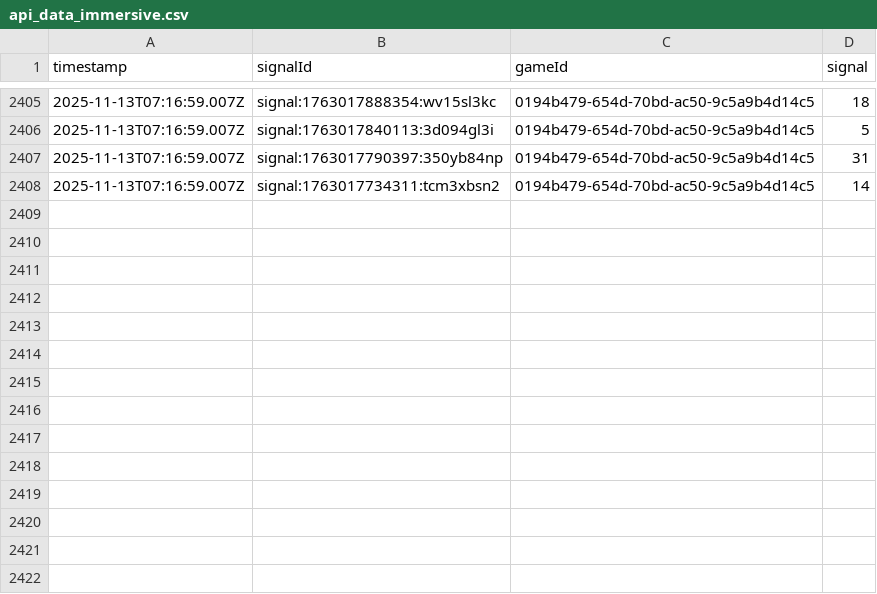
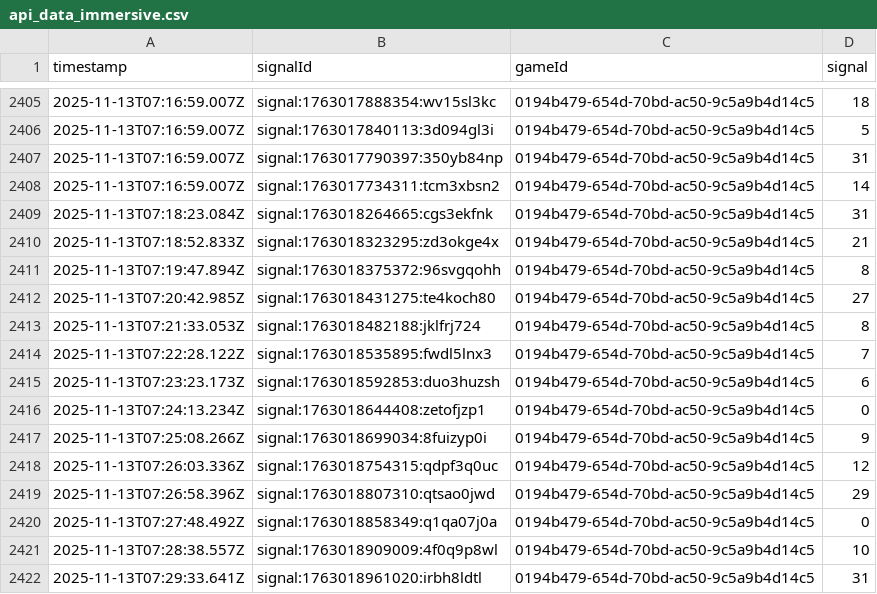
Before and after one commit to programadorFB/roleta3, a CSV file: api_data_immersive.csv, drawn as a sheet; only a part is shown, gaps mark what is left out.

```diff
--- a/api_data_immersive.csv
+++ b/api_data_immersive.csv
@@ -2408 +2408,15 @@ timestamp,signalId,gameId,signal
 2025-11-13T07:16:59.007Z,signal:1763017734311:tcm3xbsn2,0194b479-654d-70bd-ac50-9c5a9b4d14c5,14
+2025-11-13T07:18:23.084Z,signal:1763018264665:cgs3ekfnk,0194b479-654d-70bd-ac50-9c5a9b4d14c5,31
+2025-11-13T07:18:52.833Z,signal:1763018323295:zd3okge4x,0194b479-654d-70bd-ac50-9c5a9b4d14c5,21
+2025-11-13T07:19:47.894Z,signal:1763018375372:96svgqohh,0194b479-654d-70bd-ac50-9c5a9b4d14c5,8
+2025-11-13T07:20:42.985Z,signal:1763018431275:te4koch80,0194b479-654d-70bd-ac50-9c5a9b4d14c5,27
+2025-11-13T07:21:33.053Z,signal:1763018482188:jklfrj724,0194b479-654d-70bd-ac50-9c5a9b4d14c5,8
+2025-11-13T07:22:28.122Z,signal:1763018535895:fwdl5lnx3,0194b479-654d-70bd-ac50-9c5a9b4d14c5,7
+2025-11-13T07:23:23.173Z,signal:1763018592853:duo3huzsh,0194b479-654d-70bd-ac50-9c5a9b4d14c5,6
+2025-11-13T07:24:13.234Z,signal:1763018644408:zetofjzp1,0194b479-654d-70bd-ac50-9c5a9b4d14c5,0
+2025-11-13T07:25:08.266Z,signal:1763018699034:8fuizyp0i,0194b479-654d-70bd-ac50-9c5a9b4d14c5,9
+2025-11-13T07:26:03.336Z,signal:1763018754315:qdpf3q0uc,0194b479-654d-70bd-ac50-9c5a9b4d14c5,12
+2025-11-13T07:26:58.396Z,signal:1763018807310:qtsao0jwd,0194b479-654d-70bd-ac50-9c5a9b4d14c5,29
+2025-11-13T07:27:48.492Z,signal:1763018858349:q1qa07j0a,0194b479-654d-70bd-ac50-9c5a9b4d14c5,0
+2025-11-13T07:28:38.557Z,signal:1763018909009:4f0q9p8wl,0194b479-654d-70bd-ac50-9c5a9b4d14c5,10
+2025-11-13T07:29:33.641Z,signal:1763018961020:irbh8ldtl,0194b479-654d-70bd-ac50-9c5a9b4d14c5,31
```
Also changed, not shown: api_data_brasileira.csv, api_data_speed.csv, 4 other files.
